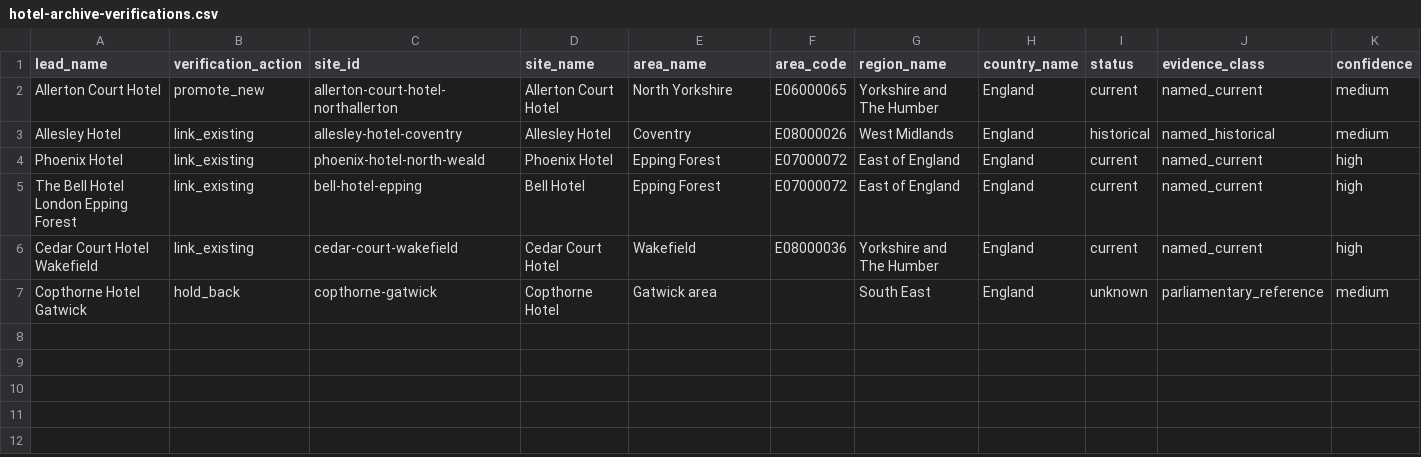
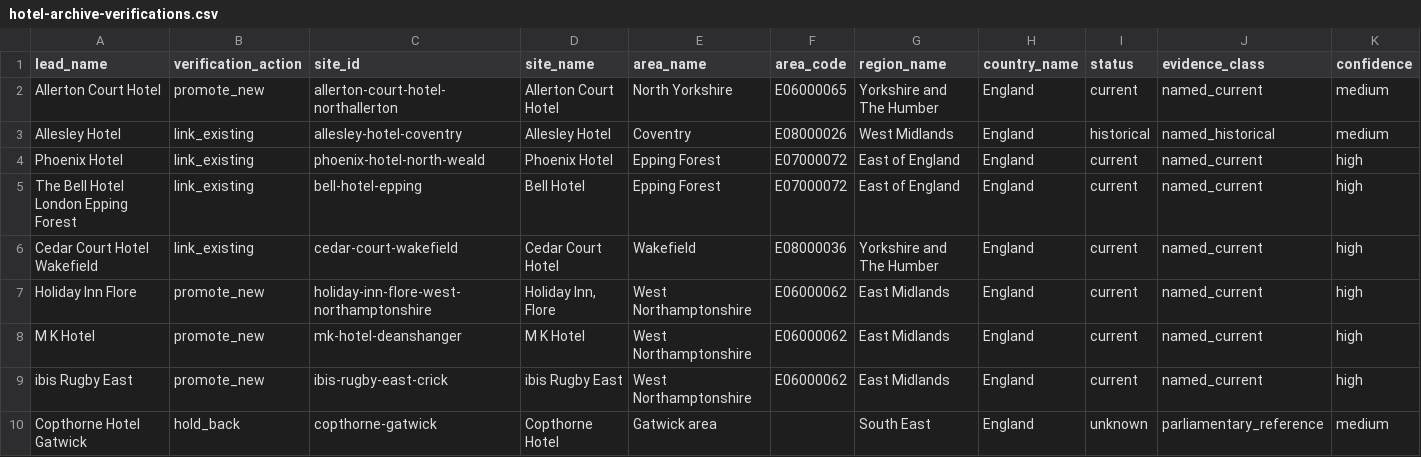
Before and after one commit to tompickup23/asylumstats, a CSV file: data/manual/hotel-archive-verifications.csv, drawn as a sheet; only a part is shown; rows hold the shown columns only; the diff names each change by its address in the sheet, - before the commit and + after, or states it on an @@ line.

Commit message:
feat: expand entity explorer and hotel lead coverage

```diff
--- a/data/manual/hotel-archive-verifications.csv
+++ b/data/manual/hotel-archive-verifications.csv
+row 7: Holiday Inn Flore | promote_new | holiday-inn-flore-west-northamptonshire | Holiday Inn, Flore | West Northamptonshire | E06000062 | East Midlands | England | current | named_current | high
+row 8: M K Hotel | promote_new | mk-hotel-deanshanger | M K Hotel | West Northamptonshire | E06000062 | East Midlands | England | current | named_current | high
+row 9: ibis Rugby East | promote_new | ibis-rugby-east-crick | ibis Rugby East | West Northamptonshire | E06000062 | East Midlands | England | current | named_current | high
```
Also changed, not shown: data/manual/hotel-area-sightings.csv, 17 other files.
